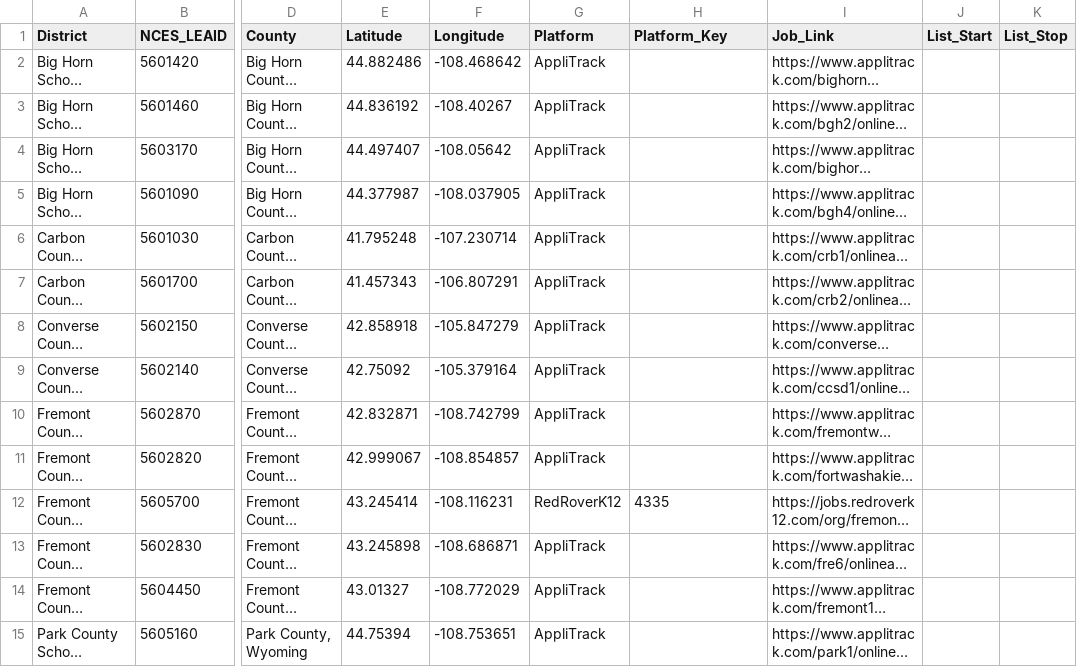
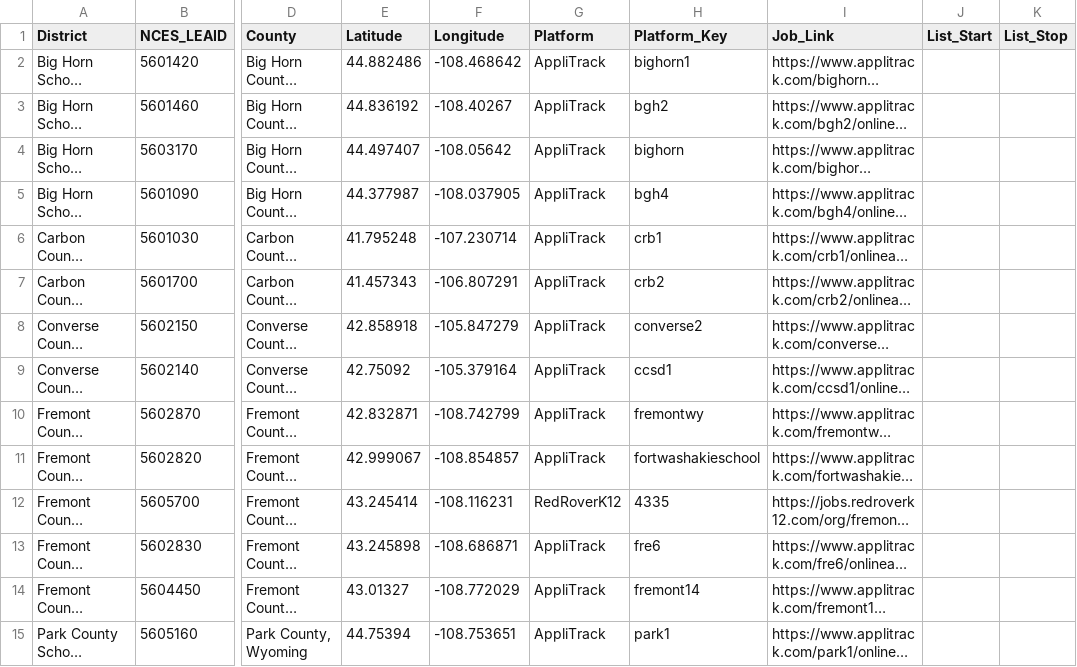
Before and after one commit to bostickmike/Wyoming-Education-Jobs-Dashboard, a CSV file: k12_district_registry.csv, drawn as a sheet; only a part is shown, gaps mark what is left out; long unchanged cells end in …; the diff covers the shown part only; the diff names each change by its address in the sheet, - before the commit and + after, or states it on an @@ line.

```diff
--- a/k12_district_registry.csv
+++ b/k12_district_registry.csv
-H2 (Platform_Key): (empty)
+H2 (Platform_Key): bighorn1
-H3 (Platform_Key): (empty)
+H3 (Platform_Key): bgh2
-H4 (Platform_Key): (empty)
+H4 (Platform_Key): bighorn
-H5 (Platform_Key): (empty)
+H5 (Platform_Key): bgh4
-H6 (Platform_Key): (empty)
+H6 (Platform_Key): crb1
-H7 (Platform_Key): (empty)
+H7 (Platform_Key): crb2
-H8 (Platform_Key): (empty)
+H8 (Platform_Key): converse2
-H9 (Platform_Key): (empty)
+H9 (Platform_Key): ccsd1
-H10 (Platform_Key): (empty)
+H10 (Platform_Key): fremontwy
-H11 (Platform_Key): (empty)
+H11 (Platform_Key): fortwashakieschool
-H13 (Platform_Key): (empty)
+H13 (Platform_Key): fre6
-H14 (Platform_Key): (empty)
+H14 (Platform_Key): fremont14
-H15 (Platform_Key): (empty)
+H15 (Platform_Key): park1
```
Also changed, not shown: 15 edited cells elsewhere in this file, 6 other files.
